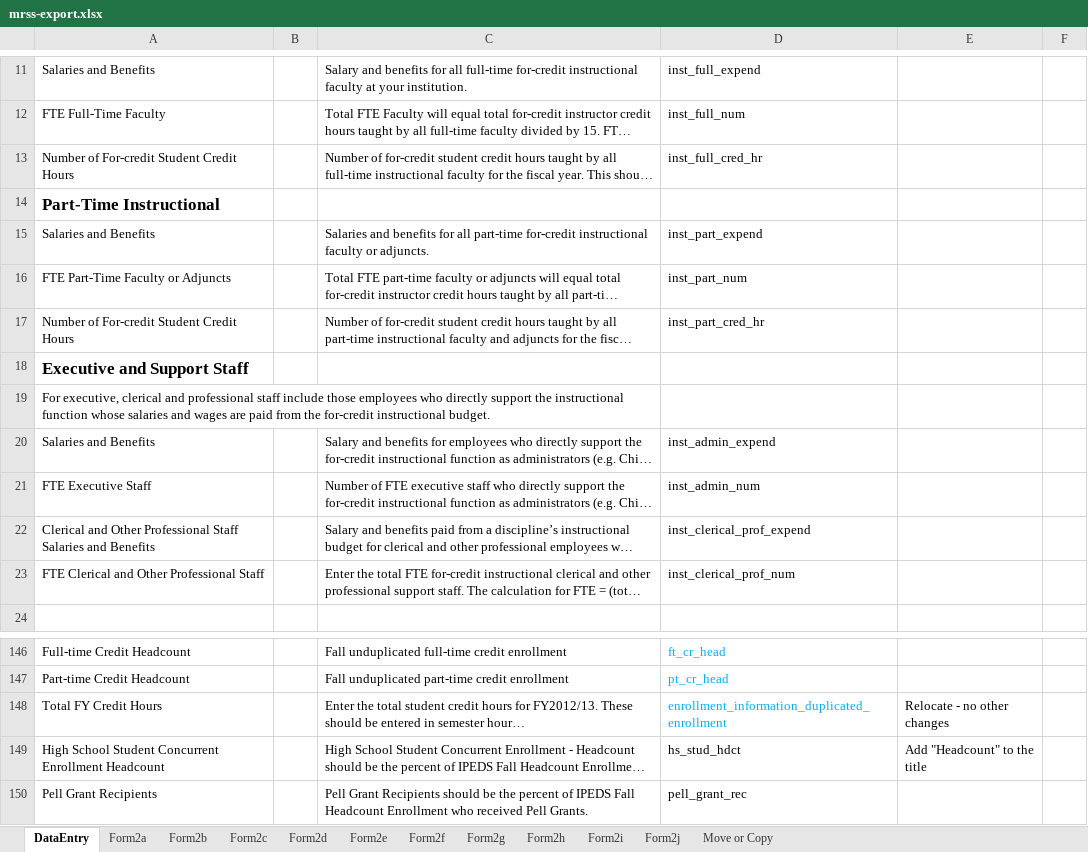
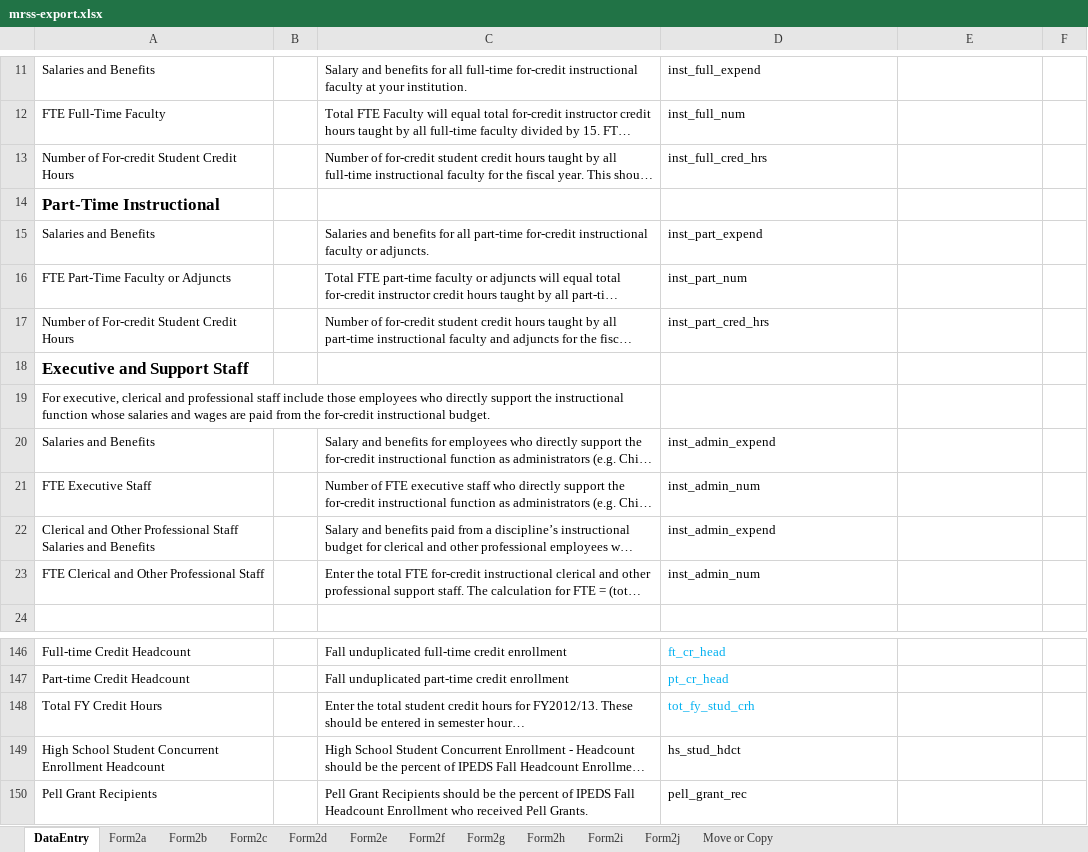
Before and after one commit to personman/mrss, an Excel workbook: data/imports/mrss-export.xlsx, sheet DataEntry, drawn as a sheet; only a part is shown, gaps mark what is left out; long unchanged cells end in …; values as stored, in another font and other column widths than the file's, no borders; charts and pictures not drawn; the diff names each change by its address in the sheet, - before the commit and + after, or states it on an @@ line.

Commit message:
update excel

```diff
--- a/data/imports/mrss-export.xlsx (sheet DataEntry)
+++ b/data/imports/mrss-export.xlsx (sheet DataEntry)
-D13: inst_full_cred_hr
+D13: inst_full_cred_hrs
-D17: inst_part_cred_hr
+D17: inst_part_cred_hrs
-D22: inst_clerical_prof_expend
+D22: inst_admin_expend
-D23: inst_clerical_prof_num
+D23: inst_admin_num
-D148: enrollment_information_duplicated_enrollment
+D148: tot_fy_stud_crh
-E148: Relocate - no other changes
+E148: (empty)
-E149: Add "Headcount" to the title
+E149: (empty)
```
